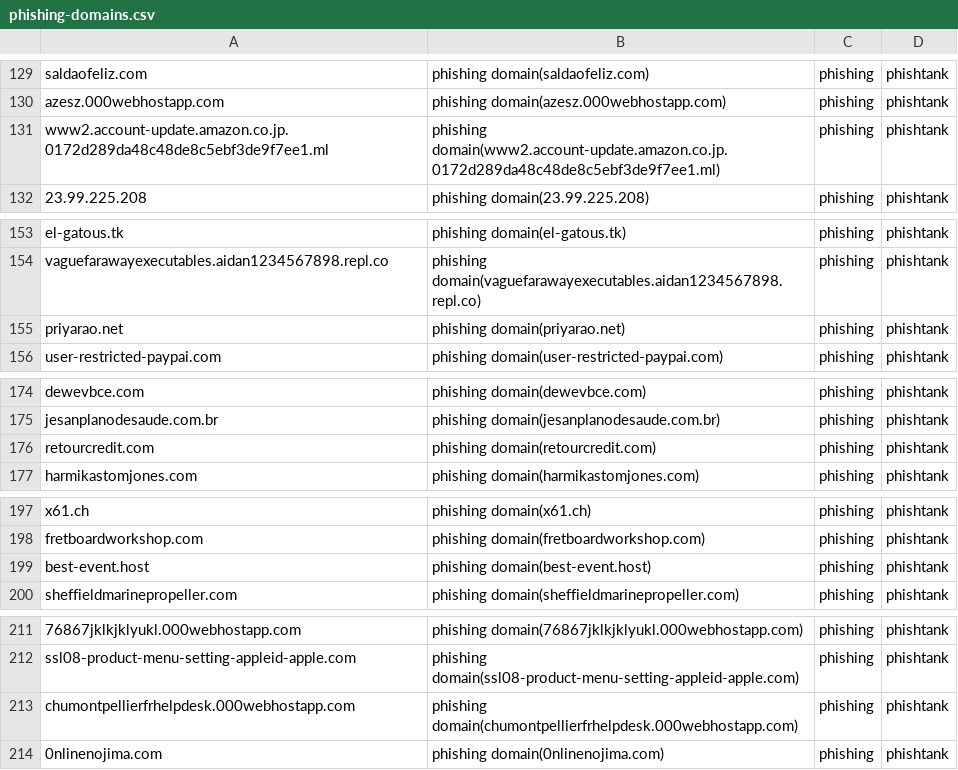
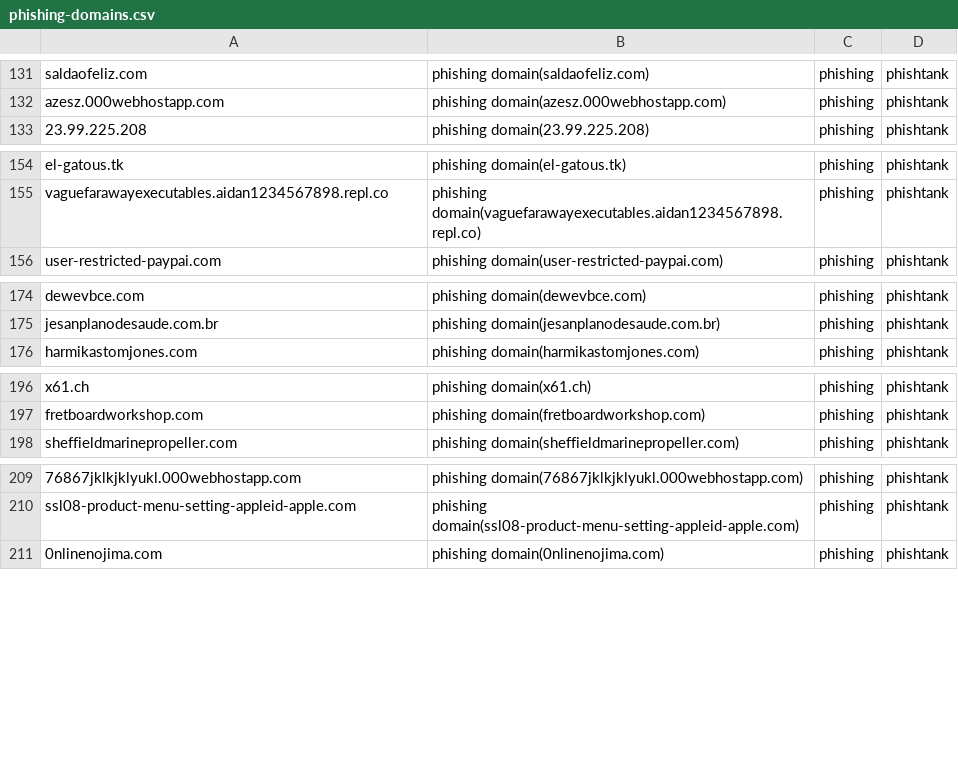
Before and after one commit to sinjukukawataro/20180511, a CSV file: phishing-domains.csv, drawn as a sheet; only a part is shown, gaps mark what is left out; removed rows and columns are numbered as before the commit, all else as after; the diff covers the shown part only; the diff names each change by its address in the sheet, - before the commit and + after, or states it on an @@ line.

```diff
--- a/phishing-domains.csv
+++ b/phishing-domains.csv
-row 131: www2.account-update.amazon.co.jp.0172d289da48c48de8c5ebf3de9f7ee1.ml | phishing domain(www2.account-update.amazon.co.jp.0172d289da48c48de8c5ebf3de9f7ee1.ml) | phishing | phishtank
-row 155: priyarao.net | phishing domain(priyarao.net) | phishing | phishtank
-row 176: retourcredit.com | phishing domain(retourcredit.com) | phishing | phishtank
-row 199: best-event.host | phishing domain(best-event.host) | phishing | phishtank
-row 213: chumontpellierfrhelpdesk.000webhostapp.com | phishing domain(chumontpellierfrhelpdesk.000webhostapp.com) | phishing | phishtank
```
Also changed, not shown: 2 added rows, 18 removed rows and 5 moved rows elsewhere in this file.
